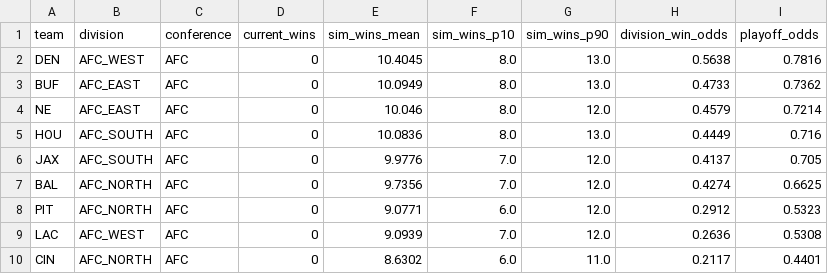
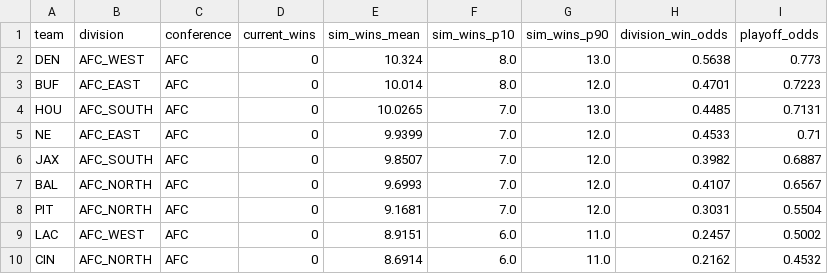
Before and after one commit to vincentdr-code/nfl-predictivemodel2026season, a CSV file: outputs/season_sim_2026_week1.csv, drawn as a sheet; only a part is shown; the diff covers the shown part only.

```diff
--- a/outputs/season_sim_2026_week1.csv
+++ b/outputs/season_sim_2026_week1.csv
@@ -1,10 +1,10 @@
 team,division,conference,current_wins,sim_wins_mean,sim_wins_p10,sim_wins_p90,division_win_odds,playoff_odds
-DEN,AFC_WEST,AFC,0,10.4045,8.0,13.0,0.5638,0.7816
-BUF,AFC_EAST,AFC,0,10.0949,8.0,13.0,0.4733,0.7362
-NE,AFC_EAST,AFC,0,10.046,8.0,12.0,0.4579,0.7214
-HOU,AFC_SOUTH,AFC,0,10.0836,8.0,13.0,0.4449,0.716
-JAX,AFC_SOUTH,AFC,0,9.9776,7.0,12.0,0.4137,0.705
-BAL,AFC_NORTH,AFC,0,9.7356,7.0,12.0,0.4274,0.6625
-PIT,AFC_NORTH,AFC,0,9.0771,6.0,12.0,0.2912,0.5323
-LAC,AFC_WEST,AFC,0,9.0939,7.0,12.0,0.2636,0.5308
-CIN,AFC_NORTH,AFC,0,8.6302,6.0,11.0,0.2117,0.4401
+DEN,AFC_WEST,AFC,0,10.324,8.0,13.0,0.5638,0.773
+BUF,AFC_EAST,AFC,0,10.014,8.0,12.0,0.4701,0.7223
+HOU,AFC_SOUTH,AFC,0,10.0265,7.0,13.0,0.4485,0.7131
+NE,AFC_EAST,AFC,0,9.9399,7.0,12.0,0.4533,0.71
+JAX,AFC_SOUTH,AFC,0,9.8507,7.0,12.0,0.3982,0.6887
+BAL,AFC_NORTH,AFC,0,9.6993,7.0,12.0,0.4107,0.6567
+PIT,AFC_NORTH,AFC,0,9.1681,7.0,12.0,0.3031,0.5504
+LAC,AFC_WEST,AFC,0,8.9151,6.0,11.0,0.2457,0.5002
+CIN,AFC_NORTH,AFC,0,8.6914,6.0,11.0,0.2162,0.4532
```
Also changed, not shown: 3 added rows, 3 removed rows and 65 edited cells elsewhere in this file, outputs/margin_predictions.csv, outputs/score_predictions.csv, 29 other files.
